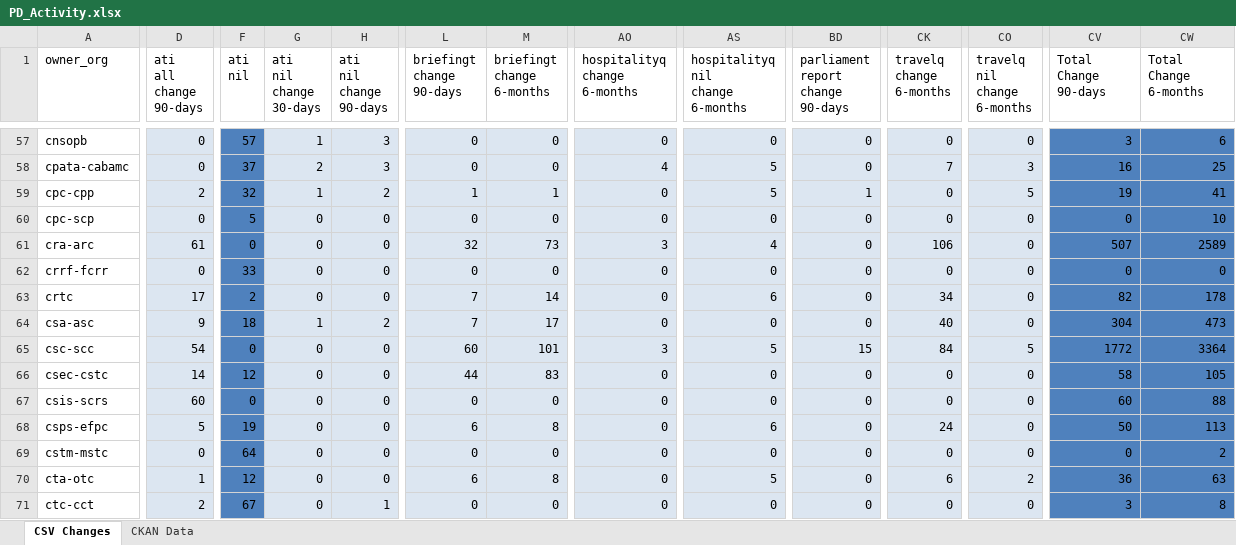
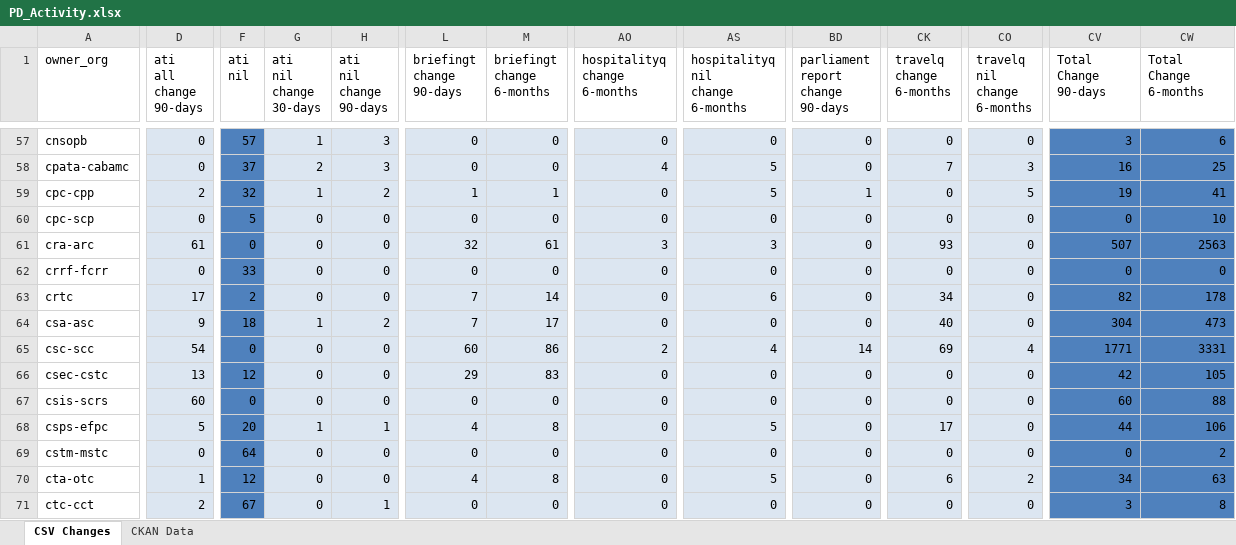
Before and after one commit to open-data/analytics-corporate-reporting, an Excel workbook: PD_CHANGES_RPT/PD_Activity.xlsx, sheet CSV Changes, drawn as a sheet; only a part is shown, gaps mark what is left out; values as stored, in another font and other column widths than the file's, no borders; the diff covers the shown part only; the diff names each change by its address in the sheet, - before the commit and + after, or states it on an @@ line.

```diff
--- a/PD_CHANGES_RPT/PD_Activity.xlsx (sheet CSV Changes)
+++ b/PD_CHANGES_RPT/PD_Activity.xlsx (sheet CSV Changes)
-M61 (briefingt change 6-months): 73
+M61 (briefingt change 6-months): 61
-AS61 (hospitalityq nil change 6-months): 4
+AS61 (hospitalityq nil change 6-months): 3
-CK61 (travelq change 6-months): 106
+CK61 (travelq change 6-months): 93
-CW61 (Total Change 6-months): 2589
+CW61 (Total Change 6-months): 2563
-M65 (briefingt change 6-months): 101
+M65 (briefingt change 6-months): 86
-AO65 (hospitalityq change 6-months): 3
+AO65 (hospitalityq change 6-months): 2
-AS65 (hospitalityq nil change 6-months): 5
+AS65 (hospitalityq nil change 6-months): 4
-BD65 (parliament report change 90-days): 15
+BD65 (parliament report change 90-days): 14
-CK65 (travelq change 6-months): 84
+CK65 (travelq change 6-months): 69
-CO65 (travelq nil change 6-months): 5
+CO65 (travelq nil change 6-months): 4
-CV65 (Total Change 90-days): 1772
+CV65 (Total Change 90-days): 1771
-CW65 (Total Change 6-months): 3364
+CW65 (Total Change 6-months): 3331
-D66 (ati all change 90-days): 14
+D66 (ati all change 90-days): 13
-L66 (briefingt change 90-days): 44
+L66 (briefingt change 90-days): 29
-CV66 (Total Change 90-days): 58
+CV66 (Total Change 90-days): 42
-F68 (ati nil): 19
+F68 (ati nil): 20
-G68 (ati nil change 30-days): 0
+G68 (ati nil change 30-days): 1
-H68 (ati nil change 90-days): 0
+H68 (ati nil change 90-days): 1
-L68 (briefingt change 90-days): 6
+L68 (briefingt change 90-days): 4
-AS68 (hospitalityq nil change 6-months): 6
+AS68 (hospitalityq nil change 6-months): 5
-CK68 (travelq change 6-months): 24
+CK68 (travelq change 6-months): 17
-CV68 (Total Change 90-days): 50
+CV68 (Total Change 90-days): 44
-CW68 (Total Change 6-months): 113
+CW68 (Total Change 6-months): 106
-L70 (briefingt change 90-days): 6
+L70 (briefingt change 90-days): 4
-CV70 (Total Change 90-days): 36
+CV70 (Total Change 90-days): 34
```
Also changed, not shown: 438 edited cells elsewhere in this sheet, sheet CKAN Data, 2 other files.
